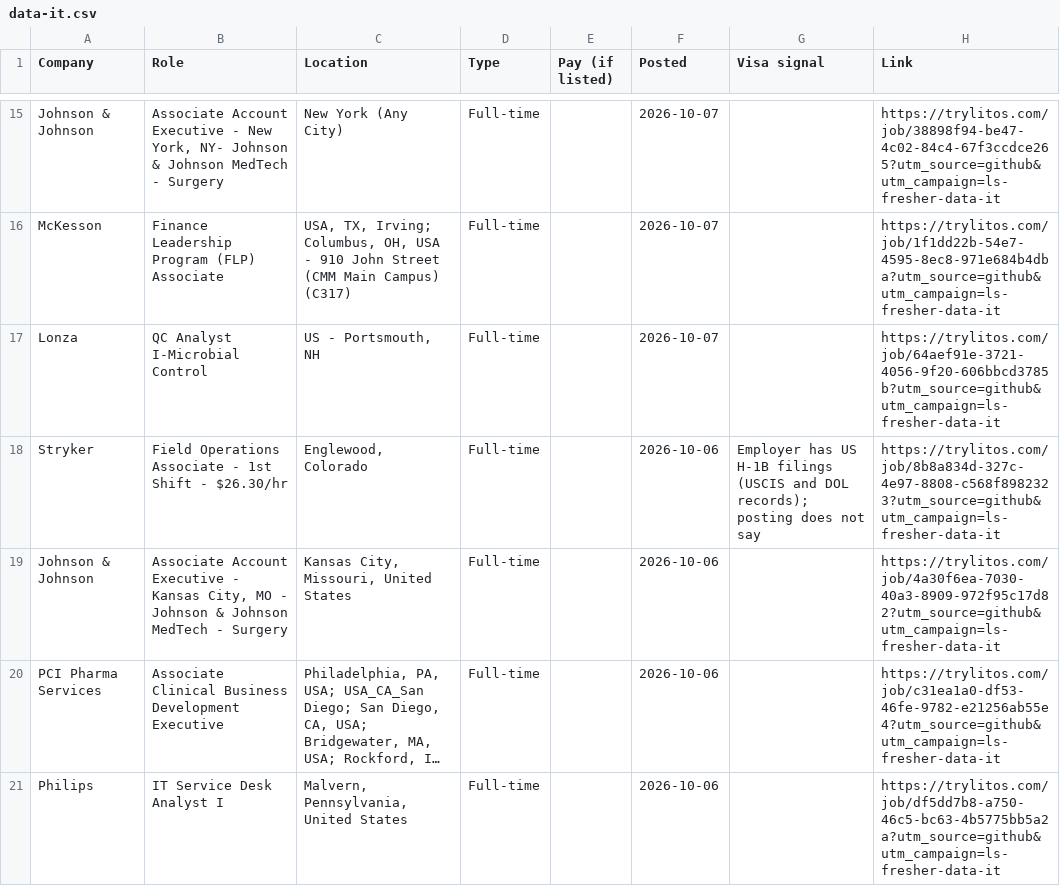
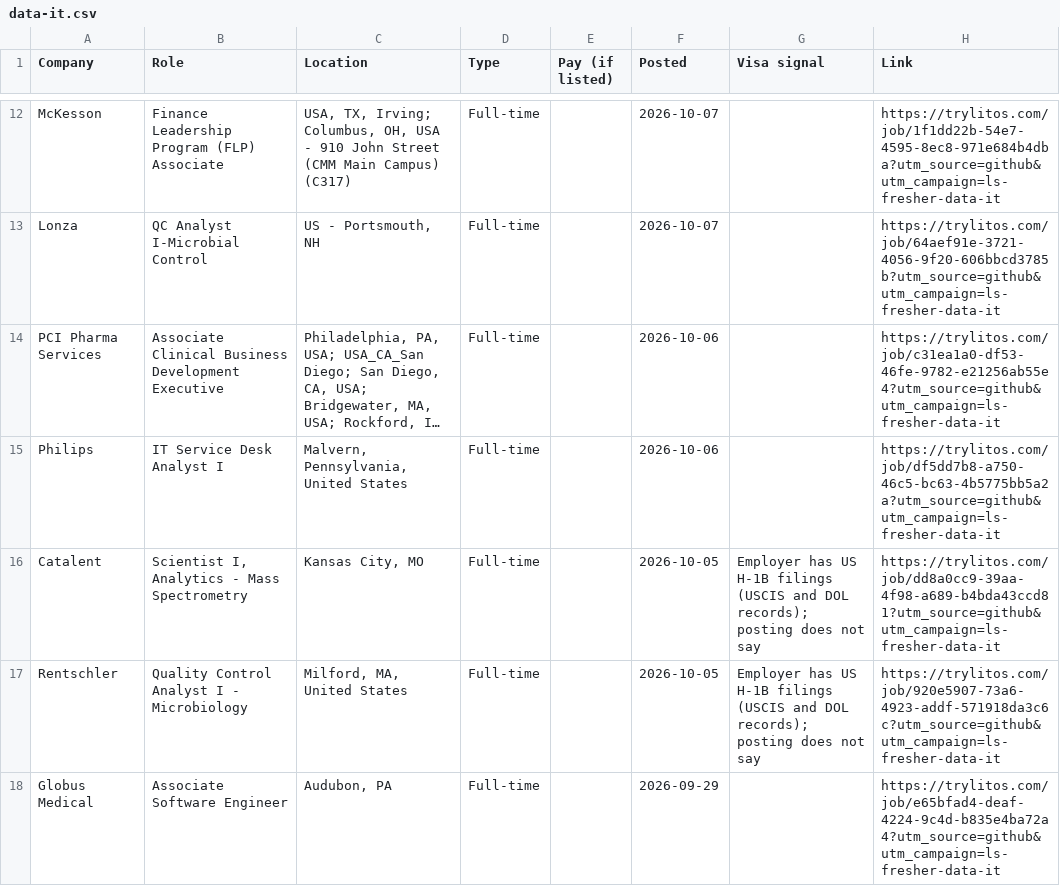
Before and after one commit to mehek-builds/Entry-Level-Medtech-Biotech-Pharma-Jobs, a CSV file: csv/data-it.csv, drawn as a sheet; only a part is shown, gaps mark what is left out; the shorter side is filled out with more unchanged rows; long unchanged cells end in …; removed rows and columns are numbered as before the commit, all else as after; the diff covers the shown part only; the diff names each change by its address in the sheet, - before the commit and + after, or states it on an @@ line.

```diff
--- a/csv/data-it.csv
+++ b/csv/data-it.csv
-row 15: Johnson & Johnson | Associate Account Executive - New York, NY- Johnson & Johnson MedTech - Surgery | New York (Any City) | Full-time |  | 2026-10-07 |  | https://trylitos.com/job/38898f94-be47-4c02-84c4-67f3ccdce265?utm_source=github&utm_campaign=ls-fresher-data-it
-row 18: Stryker | Field Operations Associate - 1st Shift - $26.30/hr | Englewood, Colorado | Full-time |  | 2026-10-06 | Employer has US H-1B filings (USCIS and DOL records); posting does not say | https://trylitos.com/job/8b8a834d-327c-4e97-8808-c568f8982323?utm_source=github&utm_campaign=ls-fresher-data-it
-row 19: Johnson & Johnson | Associate Account Executive - Kansas City, MO - Johnson & Johnson MedTech - Surgery | Kansas City, Missouri, United States | Full-time |  | 2026-10-06 |  | https://trylitos.com/job/4a30f6ea-7030-40a3-8909-972f95c17d82?utm_source=github&utm_campaign=ls-fresher-data-it
```
Also changed, not shown: 1 added row and 9 removed rows elsewhere in this file, csv/commercial-clinical.csv, csv/engineering.csv, 19 other files.
